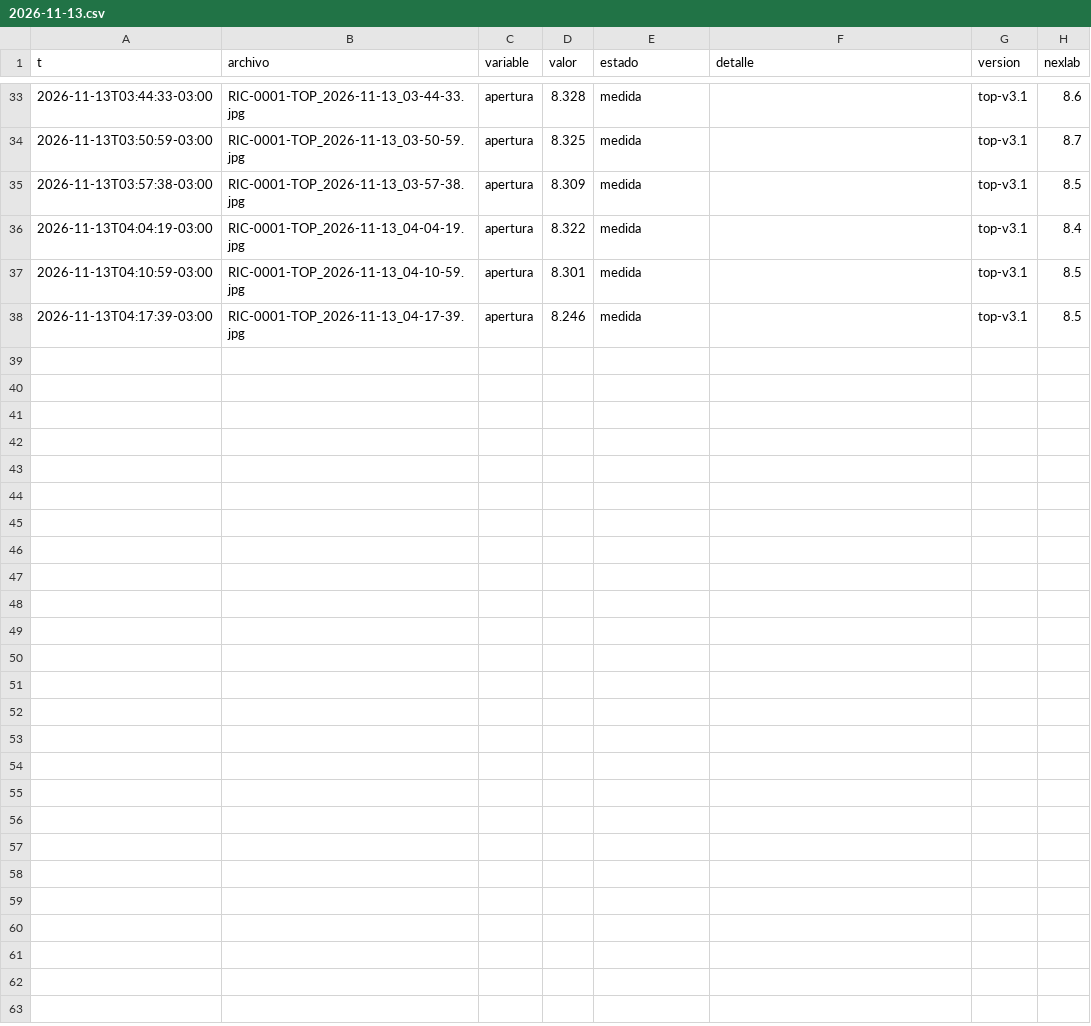
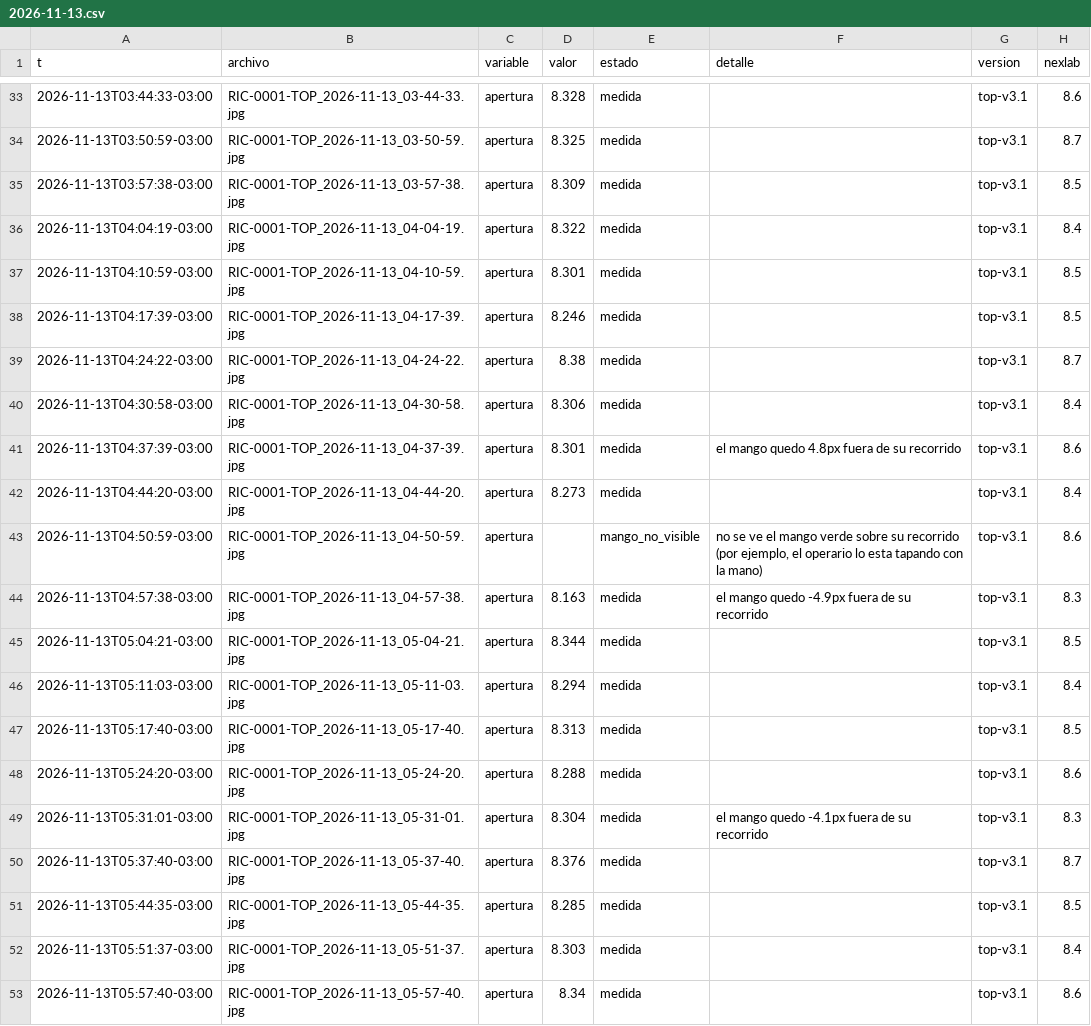
Before and after one commit to Andyyff/tesis-saman, a CSV file: datos/lecturas/top/2026-11-13.csv, drawn as a sheet; only a part is shown, gaps mark what is left out; the diff names each change by its address in the sheet, - before the commit and + after, or states it on an @@ line.

```diff
--- a/datos/lecturas/top/2026-11-13.csv
+++ b/datos/lecturas/top/2026-11-13.csv
+row 39: 2026-11-13T04:24:22-03:00 | RIC-0001-TOP_2026-11-13_04-24-22.jpg | apertura | 8.38 | medida |  | top-v3.1 | 8.7
+row 40: 2026-11-13T04:30:58-03:00 | RIC-0001-TOP_2026-11-13_04-30-58.jpg | apertura | 8.306 | medida |  | top-v3.1 | 8.4
+row 41: 2026-11-13T04:37:39-03:00 | RIC-0001-TOP_2026-11-13_04-37-39.jpg | apertura | 8.301 | medida | el mango quedo 4.8px fuera de su recorrido | top-v3.1 | 8.6
+row 42: 2026-11-13T04:44:20-03:00 | RIC-0001-TOP_2026-11-13_04-44-20.jpg | apertura | 8.273 | medida |  | top-v3.1 | 8.4
+row 43: 2026-11-13T04:50:59-03:00 | RIC-0001-TOP_2026-11-13_04-50-59.jpg | apertura |  | mango_no_visible | no se ve el mango verde sobre su recorrido (por ejemplo, el operario lo esta tapando con la mano) | top-v3.1 | 8.6
+row 44: 2026-11-13T04:57:38-03:00 | RIC-0001-TOP_2026-11-13_04-57-38.jpg | apertura | 8.163 | medida | el mango quedo -4.9px fuera de su recorrido | top-v3.1 | 8.3
+row 45: 2026-11-13T05:04:21-03:00 | RIC-0001-TOP_2026-11-13_05-04-21.jpg | apertura | 8.344 | medida |  | top-v3.1 | 8.5
+row 46: 2026-11-13T05:11:03-03:00 | RIC-0001-TOP_2026-11-13_05-11-03.jpg | apertura | 8.294 | medida |  | top-v3.1 | 8.4
+row 47: 2026-11-13T05:17:40-03:00 | RIC-0001-TOP_2026-11-13_05-17-40.jpg | apertura | 8.313 | medida |  | top-v3.1 | 8.5
+row 48: 2026-11-13T05:24:20-03:00 | RIC-0001-TOP_2026-11-13_05-24-20.jpg | apertura | 8.288 | medida |  | top-v3.1 | 8.6
+row 49: 2026-11-13T05:31:01-03:00 | RIC-0001-TOP_2026-11-13_05-31-01.jpg | apertura | 8.304 | medida | el mango quedo -4.1px fuera de su recorrido | top-v3.1 | 8.3
+row 50: 2026-11-13T05:37:40-03:00 | RIC-0001-TOP_2026-11-13_05-37-40.jpg | apertura | 8.376 | medida |  | top-v3.1 | 8.7
+row 51: 2026-11-13T05:44:35-03:00 | RIC-0001-TOP_2026-11-13_05-44-35.jpg | apertura | 8.285 | medida |  | top-v3.1 | 8.5
+row 52: 2026-11-13T05:51:37-03:00 | RIC-0001-TOP_2026-11-13_05-51-37.jpg | apertura | 8.303 | medida |  | top-v3.1 | 8.4
+row 53: 2026-11-13T05:57:40-03:00 | RIC-0001-TOP_2026-11-13_05-57-40.jpg | apertura | 8.34 | medida |  | top-v3.1 | 8.6
```
Also changed, not shown: datos/lecturas/amp/2026-11-13.csv, datos/lecturas/left/2026-11-13.csv, 8 other files.
